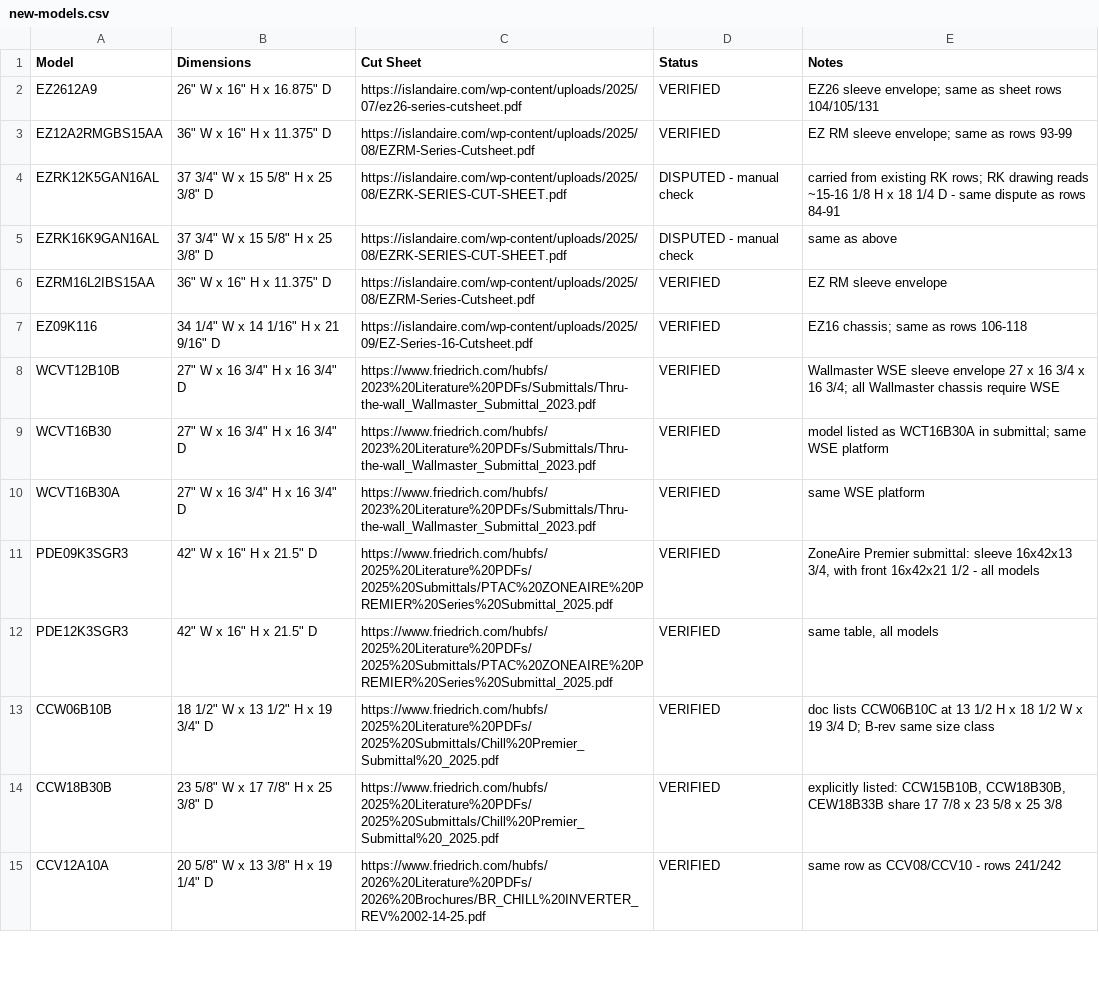
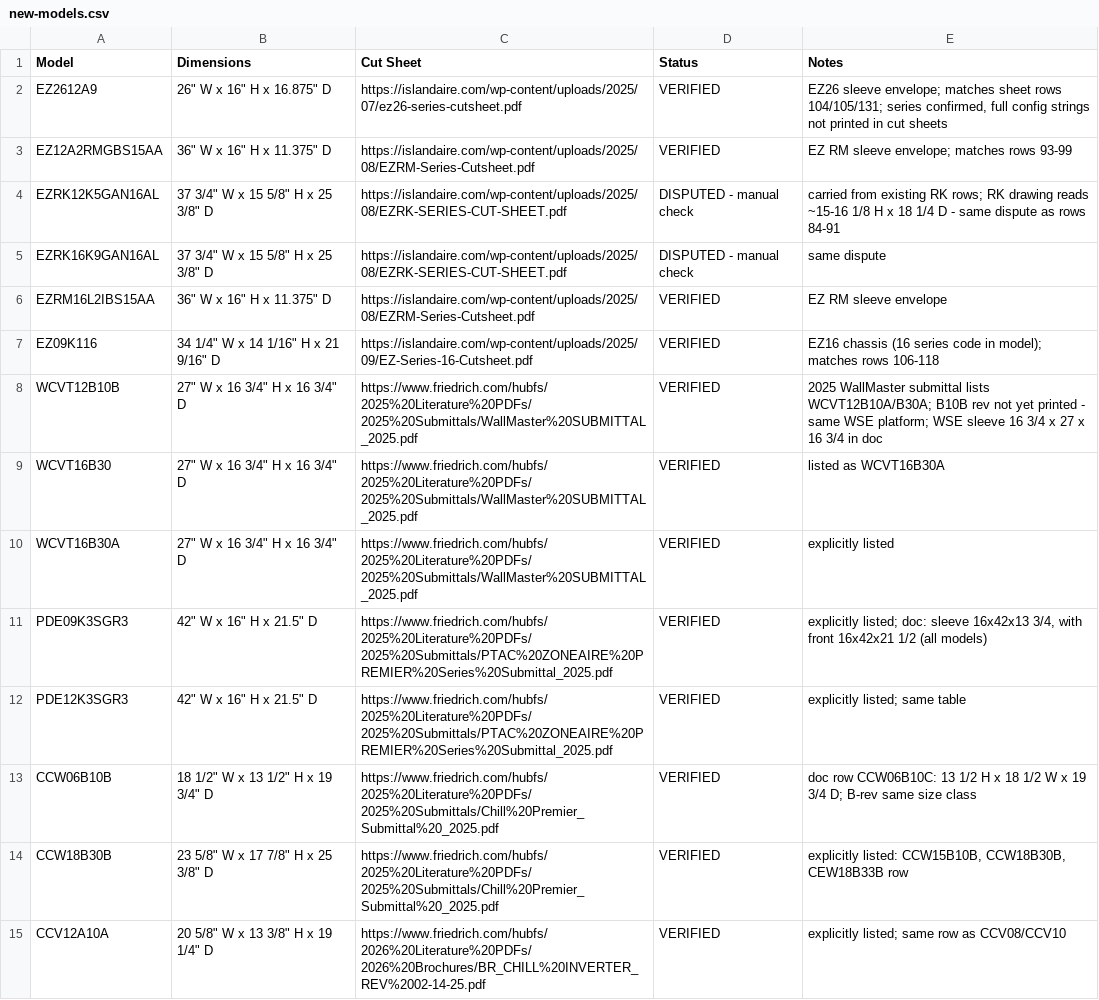
Before and after one commit to blake0223/Equipment-On-Hand-Daily-Report, a CSV file: new-models.csv, drawn as a sheet; only a part is shown; the diff covers the shown part only.

```diff
--- a/new-models.csv
+++ b/new-models.csv
@@ -1,15 +1,15 @@
 Model,Dimensions,Cut Sheet,Status,Notes
-EZ2612A9,"26"" W x 16"" H x 16.875"" D",https://islandaire.com/wp-content/uploads/2025/07/ez26-series-cutsheet.pdf,VERIFIED,EZ26 sleeve envelope; same as sheet rows 104/105/131
-EZ12A2RMGBS15AA,"36"" W x 16"" H x 11.375"" D",https://islandaire.com/wp-content/uploads/2025/08/EZRM-Series-Cutsheet.pdf,VERIFIED,EZ RM sleeve envelope; same as rows 93-99
+EZ2612A9,"26"" W x 16"" H x 16.875"" D",https://islandaire.com/wp-content/uploads/2025/07/ez26-series-cutsheet.pdf,VERIFIED,"EZ26 sleeve envelope; matches sheet rows 104/105/131; series confirmed, full config strings not printed in cut sheets"
+EZ12A2RMGBS15AA,"36"" W x 16"" H x 11.375"" D",https://islandaire.com/wp-content/uploads/2025/08/EZRM-Series-Cutsheet.pdf,VERIFIED,EZ RM sleeve envelope; matches rows 93-99
 EZRK12K5GAN16AL,"37 3/4"" W x 15 5/8"" H x 25 3/8"" D",https://islandaire.com/wp-content/uploads/2025/08/EZRK-SERIES-CUT-SHEET.pdf,DISPUTED - manual check,carried from existing RK rows; RK drawing reads ~15-16 1/8 H x 18 1/4 D - same dispute as rows 84-91
-EZRK16K9GAN16AL,"37 3/4"" W x 15 5/8"" H x 25 3/8"" D",https://islandaire.com/wp-content/uploads/2025/08/EZRK-SERIES-CUT-SHEET.pdf,DISPUTED - manual check,same as above
+EZRK16K9GAN16AL,"37 3/4"" W x 15 5/8"" H x 25 3/8"" D",https://islandaire.com/wp-content/uploads/2025/08/EZRK-SERIES-CUT-SHEET.pdf,DISPUTED - manual check,same dispute
 EZRM16L2IBS15AA,"36"" W x 16"" H x 11.375"" D",https://islandaire.com/wp-content/uploads/2025/08/EZRM-Series-Cutsheet.pdf,VERIFIED,EZ RM sleeve envelope
-EZ09K116,"34 1/4"" W x 14 1/16"" H x 21 9/16"" D",https://islandaire.com/wp-content/uploads/2025/09/EZ-Series-16-Cutsheet.pdf,VERIFIED,EZ16 chassis; same as rows 106-118
-WCVT12B10B,"27"" W x 16 3/4"" H x 16 3/4"" D",https://www.friedrich.com/hubfs/2023%20Literature%20PDFs/Submittals/Thru-the-wall_Wallmaster_Submittal_2023.pdf,VERIFIED,Wallmaster WSE sleeve envelope 27 x 16 3/4 x 16 3/4; all Wallmaster chassis require WSE
-WCVT16B30,"27"" W x 16 3/4"" H x 16 3/4"" D",https://www.friedrich.com/hubfs/2023%20Literature%20PDFs/Submittals/Thru-the-wall_Wallmaster_Submittal_2023.pdf,VERIFIED,model listed as WCT16B30A in submittal; same WSE platform
-WCVT16B30A,"27"" W x 16 3/4"" H x 16 3/4"" D",https://www.friedrich.com/hubfs/2023%20Literature%20PDFs/Submittals/Thru-the-wall_Wallmaster_Submittal_2023.pdf,VERIFIED,same WSE platform
-PDE09K3SGR3,"42"" W x 16"" H x 21.5"" D",https://www.friedrich.com/hubfs/2025%20Literature%20PDFs/2025%20Submittals/PTAC%20ZONEAIRE%20PREMIER%20Series%20Submittal_2025.pdf,VERIFIED,"ZoneAire Premier submittal: sleeve 16x42x13 3/4, with front 16x42x21 1/2 - all models"
-PDE12K3SGR3,"42"" W x 16"" H x 21.5"" D",https://www.friedrich.com/hubfs/2025%20Literature%20PDFs/2025%20Submittals/PTAC%20ZONEAIRE%20PREMIER%20Series%20Submittal_2025.pdf,VERIFIED,"same table, all models"
-CCW06B10B,"18 1/2"" W x 13 1/2"" H x 19 3/4"" D",https://www.friedrich.com/hubfs/2025%20Literature%20PDFs/2025%20Submittals/Chill%20Premier_Submittal%20_2025.pdf,VERIFIED,doc lists CCW06B10C at 13 1/2 H x 18 1/2 W x 19 3/4 D; B-rev same size class
-CCW18B30B,"23 5/8"" W x 17 7/8"" H x 25 3/8"" D",https://www.friedrich.com/hubfs/2025%20Literature%20PDFs/2025%20Submittals/Chill%20Premier_Submittal%20_2025.pdf,VERIFIED,"explicitly listed: CCW15B10B, CCW18B30B, CEW18B33B share 17 7/8 x 23 5/8 x 25 3/8"
-CCV12A10A,"20 5/8"" W x 13 3/8"" H x 19 1/4"" D",https://www.friedrich.com/hubfs/2026%20Literature%20PDFs/2026%20Brochures/BR_CHILL%20INVERTER_REV%2002-14-25.pdf,VERIFIED,same row as CCV08/CCV10 - rows 241/242
+EZ09K116,"34 1/4"" W x 14 1/16"" H x 21 9/16"" D",https://islandaire.com/wp-content/uploads/2025/09/EZ-Series-16-Cutsheet.pdf,VERIFIED,EZ16 chassis (16 series code in model); matches rows 106-118
+WCVT12B10B,"27"" W x 16 3/4"" H x 16 3/4"" D",https://www.friedrich.com/hubfs/2025%20Literature%20PDFs/2025%20Submittals/WallMaster%20SUBMITTAL_2025.pdf,VERIFIED,2025 WallMaster submittal lists WCVT12B10A/B30A; B10B rev not yet printed - same WSE platform; WSE sleeve 16 3/4 x 27 x 16 3/4 in doc
+WCVT16B30,"27"" W x 16 3/4"" H x 16 3/4"" D",https://www.friedrich.com/hubfs/2025%20Literature%20PDFs/2025%20Submittals/WallMaster%20SUBMITTAL_2025.pdf,VERIFIED,listed as WCVT16B30A
+WCVT16B30A,"27"" W x 16 3/4"" H x 16 3/4"" D",https://www.friedrich.com/hubfs/2025%20Literature%20PDFs/2025%20Submittals/WallMaster%20SUBMITTAL_2025.pdf,VERIFIED,explicitly listed
+PDE09K3SGR3,"42"" W x 16"" H x 21.5"" D",https://www.friedrich.com/hubfs/2025%20Literature%20PDFs/2025%20Submittals/PTAC%20ZONEAIRE%20PREMIER%20Series%20Submittal_2025.pdf,VERIFIED,"explicitly listed; doc: sleeve 16x42x13 3/4, with front 16x42x21 1/2 (all models)"
+PDE12K3SGR3,"42"" W x 16"" H x 21.5"" D",https://www.friedrich.com/hubfs/2025%20Literature%20PDFs/2025%20Submittals/PTAC%20ZONEAIRE%20PREMIER%20Series%20Submittal_2025.pdf,VERIFIED,explicitly listed; same table
+CCW06B10B,"18 1/2"" W x 13 1/2"" H x 19 3/4"" D",https://www.friedrich.com/hubfs/2025%20Literature%20PDFs/2025%20Submittals/Chill%20Premier_Submittal%20_2025.pdf,VERIFIED,doc row CCW06B10C: 13 1/2 H x 18 1/2 W x 19 3/4 D; B-rev same size class
+CCW18B30B,"23 5/8"" W x 17 7/8"" H x 25 3/8"" D",https://www.friedrich.com/hubfs/2025%20Literature%20PDFs/2025%20Submittals/Chill%20Premier_Submittal%20_2025.pdf,VERIFIED,"explicitly listed: CCW15B10B, CCW18B30B, CEW18B33B row"
+CCV12A10A,"20 5/8"" W x 13 3/8"" H x 19 1/4"" D",https://www.friedrich.com/hubfs/2026%20Literature%20PDFs/2026%20Brochures/BR_CHILL%20INVERTER_REV%2002-14-25.pdf,VERIFIED,explicitly listed; same row as CCV08/CCV10
```
Also changed, not shown: 1 added row, 1 removed row and 41 edited cells elsewhere in this file, 4 other files.
